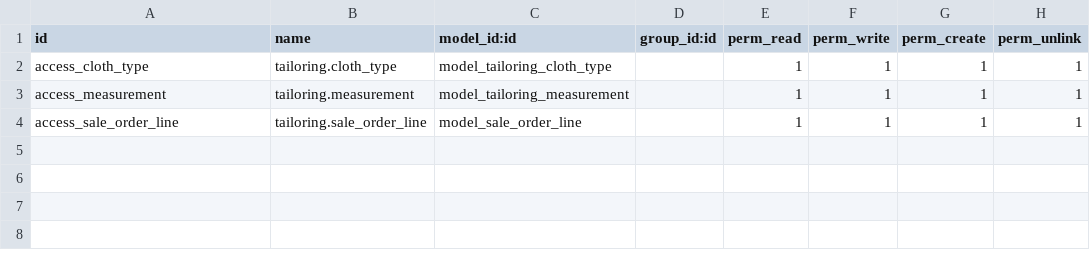
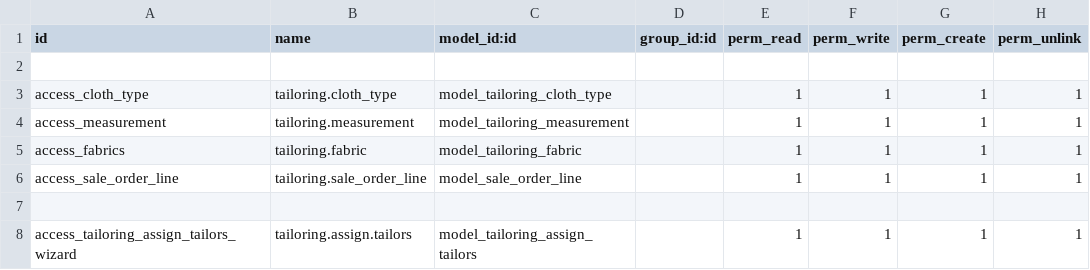
Before and after one commit to AnandhuRajagopal/Tailor-Management, a CSV file: pragtech_tailoring_management/security/ir.model.access.csv, drawn as a sheet.

```diff
--- a/pragtech_tailoring_management/security/ir.model.access.csv
+++ b/pragtech_tailoring_management/security/ir.model.access.csv
@@ -1,4 +1,8 @@
 id,name,model_id:id,group_id:id,perm_read,perm_write,perm_create,perm_unlink
+
 access_cloth_type,tailoring.cloth_type,model_tailoring_cloth_type,,1,1,1,1
 access_measurement,tailoring.measurement,model_tailoring_measurement,,1,1,1,1
+access_fabrics,tailoring.fabric,model_tailoring_fabric,,1,1,1,1
 access_sale_order_line,tailoring.sale_order_line,model_sale_order_line,,1,1,1,1
+
+access_tailoring_assign_tailors_wizard,tailoring.assign.tailors,model_tailoring_assign_tailors,,1,1,1,1
```
Also changed, not shown: 4 other files.
